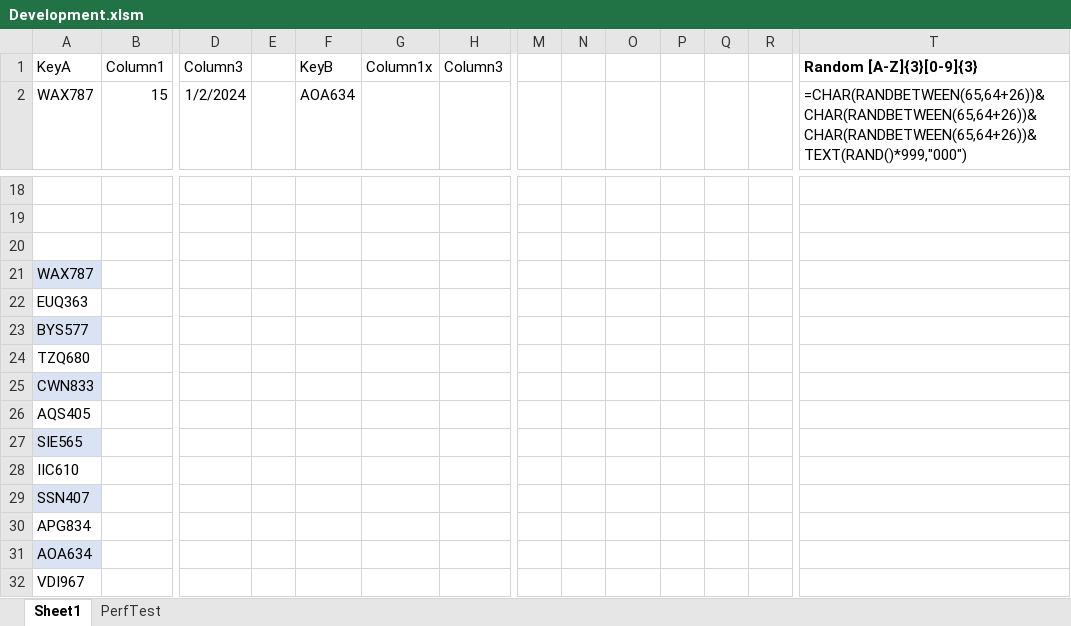
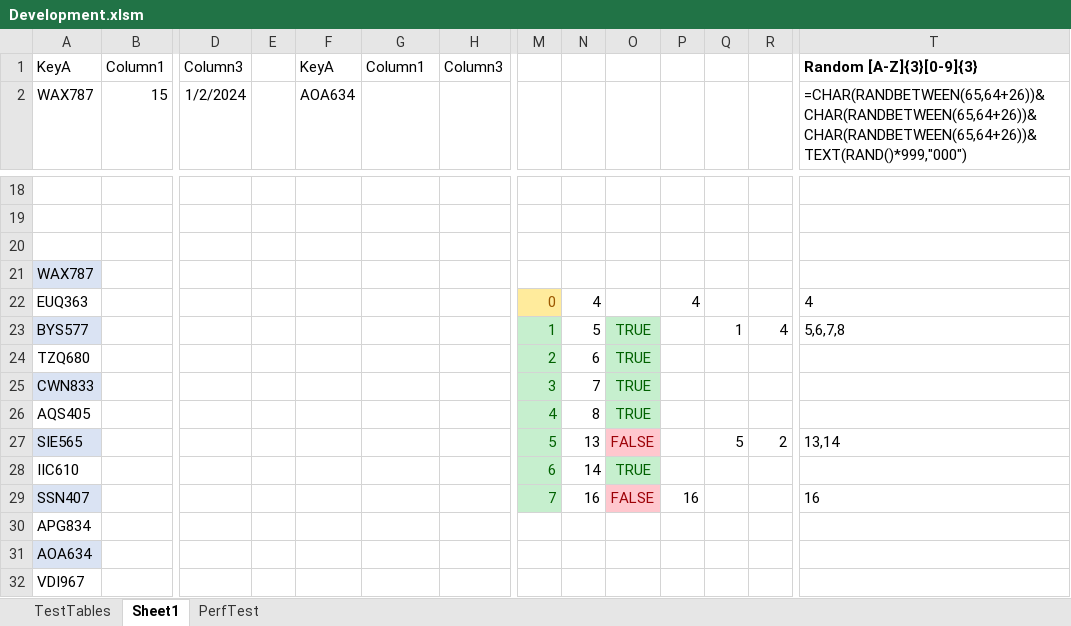
Before and after one commit to ceybers/excel-table-transfer, an Excel workbook: Development.xlsm, sheet Sheet1, drawn as a sheet; only a part is shown, gaps mark what is left out; values as stored, in another font and other column widths than the file's, no borders; charts and pictures and table styles not drawn; removed rows and columns are numbered as before the commit, all else as after; rows hold the shown columns only; the diff names each change by its address in the sheet, - before the commit and + after, or states it on an @@ line.

```diff
--- a/Development.xlsm (sheet Sheet1)
+++ b/Development.xlsm (sheet Sheet1)
+sheet tab: TestTables
-F1: KeyB
+F1: KeyA
-G1: Column1x
+G1: Column1
-row 22: EUQ363
-row 23: BYS577
-row 24: TZQ680
-row 25: CWN833
-row 26: AQS405
-row 27: SIE565
-row 28: IIC610
-row 29: SSN407
+row 22: EUQ363 |  |  |  |  |  |  | 0 | 4 |  | 4 |  |  | 4
+row 23: BYS577 |  |  |  |  |  |  | 1 | 5 | TRUE |  | 1 | 4 | 5,6,7,8
+row 24: TZQ680 |  |  |  |  |  |  | 2 | 6 | TRUE
+row 25: CWN833 |  |  |  |  |  |  | 3 | 7 | TRUE
+row 26: AQS405 |  |  |  |  |  |  | 4 | 8 | TRUE
+row 27: SIE565 |  |  |  |  |  |  | 5 | 13 | FALSE |  | 5 | 2 | 13,14
+row 28: IIC610 |  |  |  |  |  |  | 6 | 14 | TRUE
+row 29: SSN407 |  |  |  |  |  |  | 7 | 16 | FALSE | 16 |  |  | 16
```
Also changed, not shown: sheet PerfTest, 14 other files.
